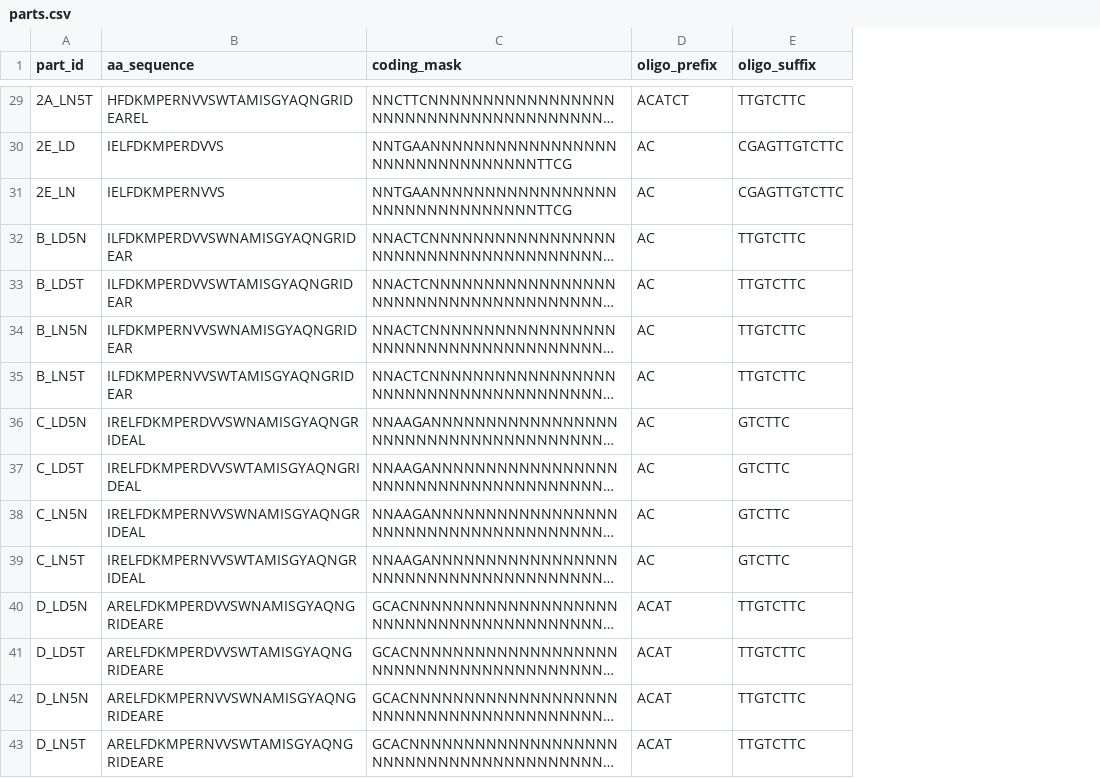
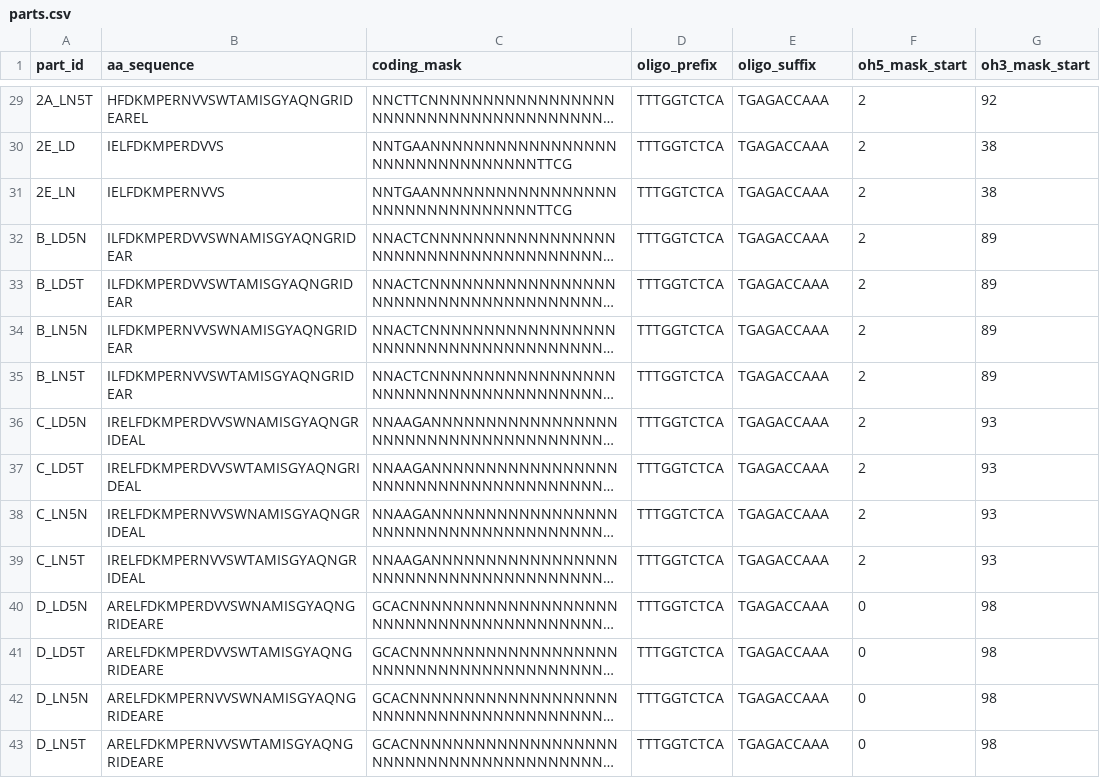
Before and after one commit to JustABiologist/grasp-library-designer, a CSV file: grasp_library_project/input/parts.csv, drawn as a sheet; only a part is shown, gaps mark what is left out; long unchanged cells end in …; the diff covers the shown part only; the diff names each change by its address in the sheet, - before the commit and + after, or states it on an @@ line.

```diff
--- a/grasp_library_project/input/parts.csv
+++ b/grasp_library_project/input/parts.csv
+column F (oh5_mask_start), rows 29-43: 2 | 2 | 2 | 2 | 2 | 2 | 2 | 2 | 2 | 2 | 2 | 0 | 0 | 0 | 0
+column G (oh3_mask_start), rows 29-43: 92 | 38 | 38 | 89 | 89 | 89 | 89 | 93 | 93 | 93 | 93 | 98 | 98 | 98 | 98
-D29 (oligo_prefix): ACATCT
+D29 (oligo_prefix): TTTGGTCTCA
-E29 (oligo_suffix): TTGTCTTC
+E29 (oligo_suffix): TGAGACCAAA
-D30:D39 (oligo_prefix): AC
+D30:D39 (oligo_prefix): TTTGGTCTCA
-E30:E31 (oligo_suffix): CGAGTTGTCTTC
+E30:E31 (oligo_suffix): TGAGACCAAA
-E32:E35 (oligo_suffix): TTGTCTTC
+E32:E35 (oligo_suffix): TGAGACCAAA
-E36:E39 (oligo_suffix): GTCTTC
+E36:E39 (oligo_suffix): TGAGACCAAA
-D40:D43 (oligo_prefix): ACAT
+D40:D43 (oligo_prefix): TTTGGTCTCA
-E40:E43 (oligo_suffix): TTGTCTTC
+E40:E43 (oligo_suffix): TGAGACCAAA
```
Also changed, not shown: 54 edited cells elsewhere in this file, grasp_library_project/input/junction_map.csv, grasp_library_project/input/overhang_candidates.csv, 36 other files.
